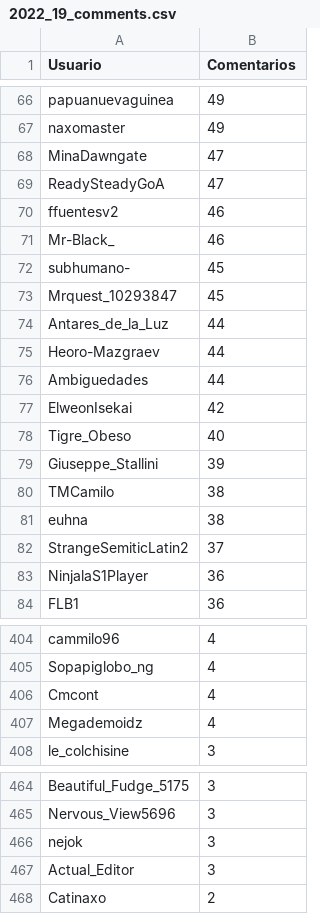
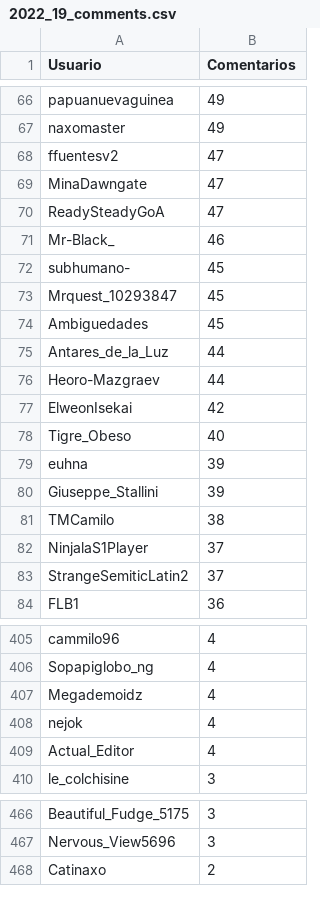
Before and after one commit to djxzinik/rChileRandom-Bot, a CSV file: weekly/2022_19_comments.csv, drawn as a sheet; only a part is shown, gaps mark what is left out; the diff covers the shown part only.

```diff
--- a/weekly/2022_19_comments.csv
+++ b/weekly/2022_19_comments.csv
@@ -67,5 +67,5 @@ papuanuevaguinea,49
 naxomaster,49
+ffuentesv2,47
 MinaDawngate,47
 ReadySteadyGoA,47
-ffuentesv2,46
 Mr-Black_,46
@@ -73,12 +73,12 @@ subhumano-,45
 Mrquest_10293847,45
+Ambiguedades,45
 Antares_de_la_Luz,44
 Heoro-Mazgraev,44
-Ambiguedades,44
 ElweonIsekai,42
 Tigre_Obeso,40
+euhna,39
 Giuseppe_Stallini,39
 TMCamilo,38
-euhna,38
+NinjalaS1Player,37
 StrangeSemiticLatin2,37
-NinjalaS1Player,36
 FLB1,36
@@ -405,4 +406,5 @@ cammilo96,4
 Sopapiglobo_ng,4
-Cmcont,4
 Megademoidz,4
+nejok,4
+Actual_Editor,4
 le_colchisine,3
@@ -465,4 +467,2 @@ Beautiful_Fudge_5175,3
 Nervous_View5696,3
-nejok,3
-Actual_Editor,3
 Catinaxo,2
```
Also changed, not shown: 8 added rows, 7 removed rows and 8 edited cells elsewhere in this file, Users_comments.csv, weekly/current_comments.csv, 2 other files.
